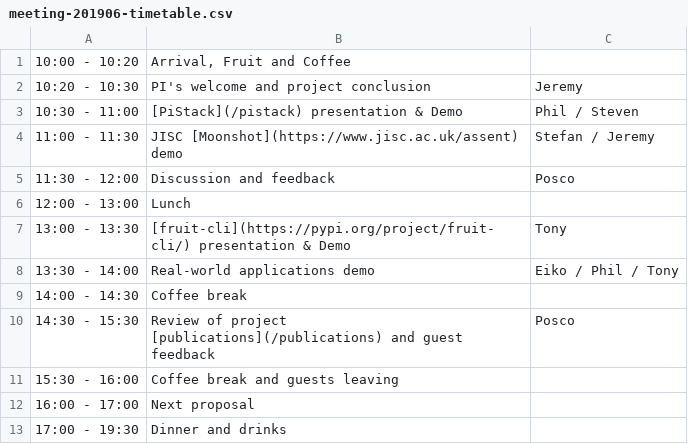
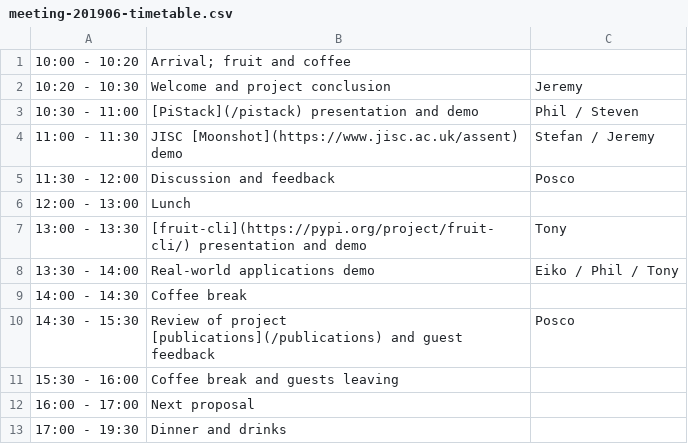
Before and after one commit to fruit-testbed/fruit-testbed.github.io, a CSV file: csv/meeting-201906-timetable.csv, drawn as a sheet.

```diff
--- a/csv/meeting-201906-timetable.csv
+++ b/csv/meeting-201906-timetable.csv
@@ -1,4 +1,4 @@
-10:00 - 10:20,"Arrival, Fruit and Coffee",
-10:20 - 10:30,PI's welcome and project conclusion,Jeremy
-10:30 - 11:00 ,[PiStack](/pistack) presentation & Demo,Phil / Steven
+10:00 - 10:20,"Arrival; fruit and coffee",
+10:20 - 10:30,Welcome and project conclusion,Jeremy
+10:30 - 11:00 ,[PiStack](/pistack) presentation and demo,Phil / Steven
 11:00 - 11:30,JISC [Moonshot](https://www.jisc.ac.uk/assent) demo,Stefan / Jeremy
@@ -6,3 +6,3 @@
 12:00 - 13:00,Lunch,
-13:00 - 13:30 ,[fruit-cli](https://pypi.org/project/fruit-cli/) presentation & Demo,Tony
+13:00 - 13:30 ,[fruit-cli](https://pypi.org/project/fruit-cli/) presentation and demo,Tony
 13:30 - 14:00,Real-world applications demo,Eiko / Phil / Tony
```
Also changed, not shown: 1 other file.
